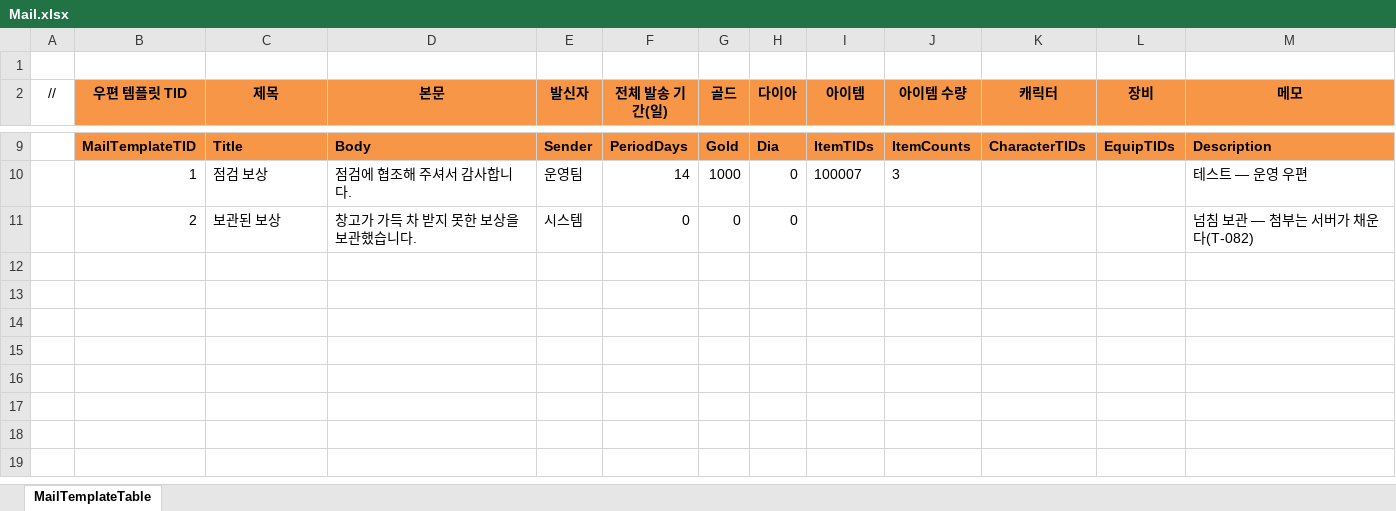
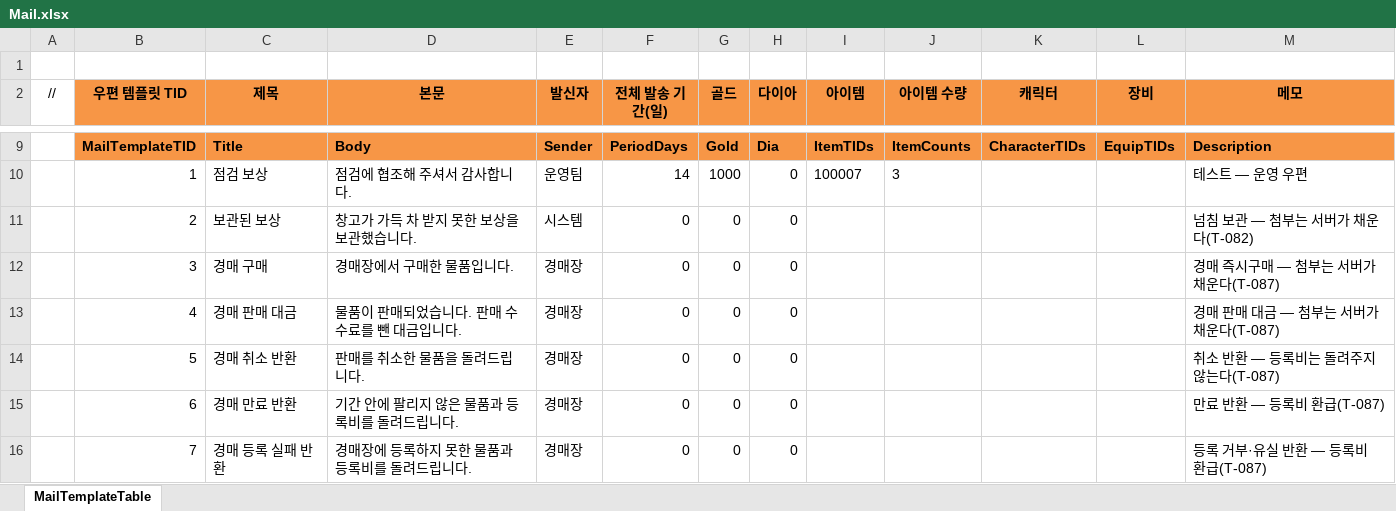
Before and after one commit to JeongTaeWoong99/Windows_simulator, an Excel workbook: GameDesign/Excel/Mail.xlsx, sheet MailTemplateTable, drawn as a sheet; only a part is shown, gaps mark what is left out; values as stored, in another font and other column widths than the file's, no borders; the diff names each change by its address in the sheet, - before the commit and + after, or states it on an @@ line.

Commit message:
feat: 경매 패킷과 우편 템플릿 추가
- 검색·등록·구매·취소·내 매물 요청/응답 5쌍과 경매 결과 코드(1000~)
- 우편이 인챈트 장비 개체를 실어 나를 수 있게 MailInfo에 Equips를 둔다
- 구매·판매 대금·취소·만료·등록 실패 우편 템플릿(TID 3~7)

```diff
--- a/GameDesign/Excel/Mail.xlsx (sheet MailTemplateTable)
+++ b/GameDesign/Excel/Mail.xlsx (sheet MailTemplateTable)
+row 12:  | 3 | 경매 구매 | 경매장에서 구매한 물품입니다. | 경매장 | 0 | 0 | 0 |  |  |  |  | 경매 즉시구매 — 첨부는 서버가 채운다(T-087)
+row 13:  | 4 | 경매 판매 대금 | 물품이 판매되었습니다. 판매 수수료를 뺀 대금입니다. | 경매장 | 0 | 0 | 0 |  |  |  |  | 경매 판매 대금 — 첨부는 서버가 채운다(T-087)
+row 14:  | 5 | 경매 취소 반환 | 판매를 취소한 물품을 돌려드립니다. | 경매장 | 0 | 0 | 0 |  |  |  |  | 취소 반환 — 등록비는 돌려주지 않는다(T-087)
+row 15:  | 6 | 경매 만료 반환 | 기간 안에 팔리지 않은 물품과 등록비를 돌려드립니다. | 경매장 | 0 | 0 | 0 |  |  |  |  | 만료 반환 — 등록비 환급(T-087)
+row 16:  | 7 | 경매 등록 실패 반환 | 경매장에 등록하지 못한 물품과 등록비를 돌려드립니다. | 경매장 | 0 | 0 | 0 |  |  |  |  | 등록 거부·유실 반환 — 등록비 환급(T-087)
```
Also changed, not shown: 9 other files.
